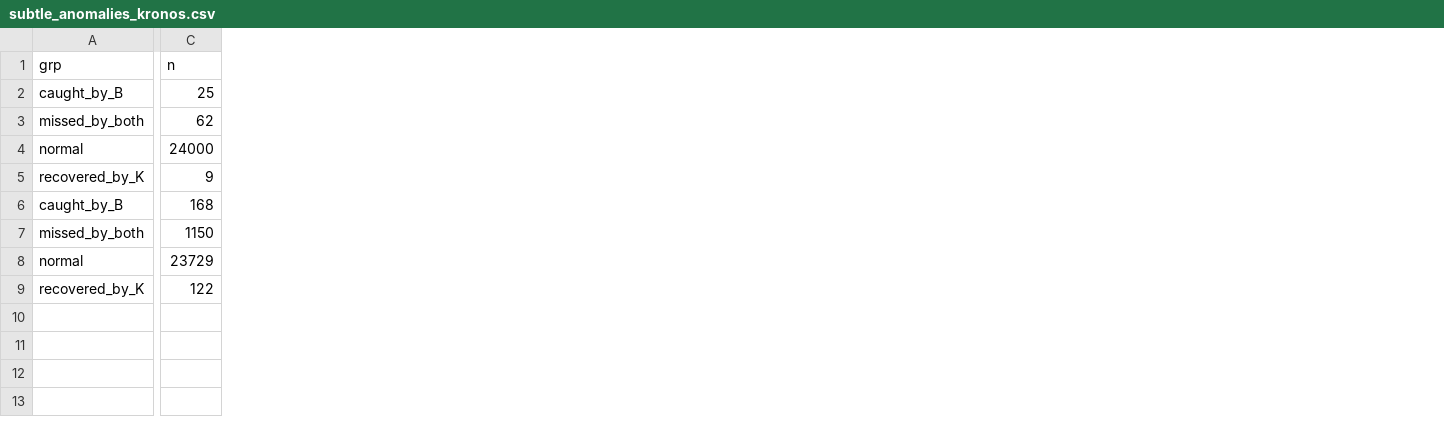
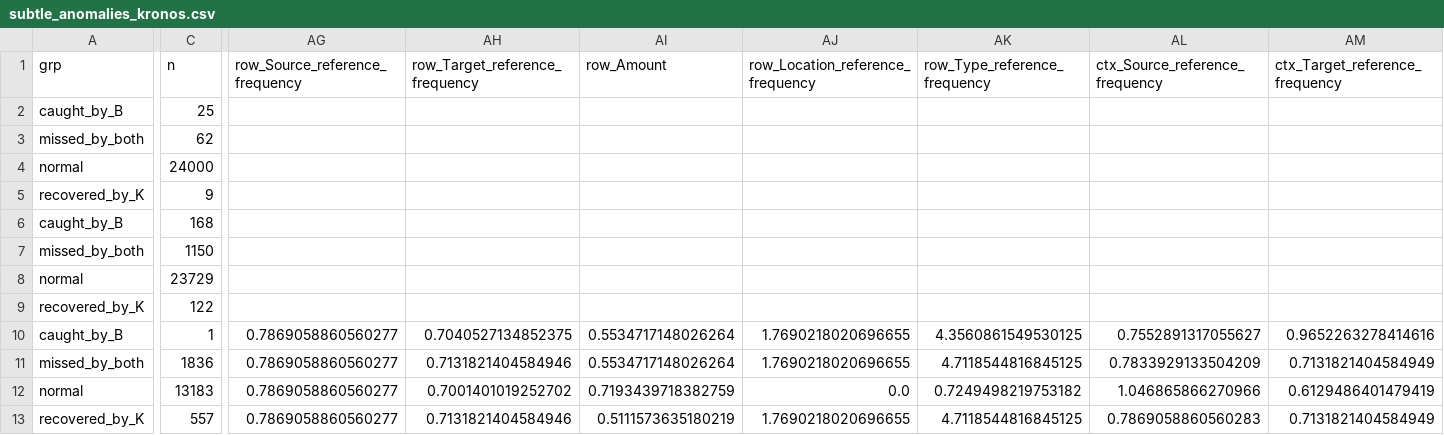
Before and after one commit to SansaZheng/KronosAnomalyDetection, a CSV file: results/2026-11-10/subtle_anomalies_kronos.csv, drawn as a sheet; only a part is shown, gaps mark what is left out; rows hold the shown columns only; the diff covers the shown part only; the diff names each change by its address in the sheet, - before the commit and + after, or states it on an @@ line.

```diff
--- a/results/2026-11-10/subtle_anomalies_kronos.csv
+++ b/results/2026-11-10/subtle_anomalies_kronos.csv
+column AG (row_Source_reference_frequency), empty
+column AH (row_Target_reference_frequency), empty
+column AI (row_Amount), empty
+column AJ (row_Location_reference_frequency), empty
+column AK (row_Type_reference_frequency), empty
+column AL (ctx_Source_reference_frequency), empty
+column AM (ctx_Target_reference_frequency), empty
+row 10: caught_by_B | 1 | 0.7869058860560277 | 0.7040527134852375 | 0.5534717148026264 | 1.7690218020696655 | 4.3560861549530125 | 0.7552891317055627 | 0.9652263278414616
+row 11: missed_by_both | 1836 | 0.7869058860560277 | 0.7131821404584946 | 0.5534717148026264 | 1.7690218020696655 | 4.7118544816845125 | 0.7833929133504209 | 0.7131821404584949
+row 12: normal | 13183 | 0.7869058860560277 | 0.7001401019252702 | 0.7193439718382759 | 0.0 | 0.7249498219753182 | 1.046865866270966 | 0.6129486401479419
+row 13: recovered_by_K | 557 | 0.7869058860560277 | 0.7131821404584946 | 0.5111573635180219 | 1.7690218020696655 | 4.7118544816845125 | 0.7869058860560283 | 0.7131821404584949
```
Also changed, not shown: 3 added columns elsewhere in this file, 1 other file.
